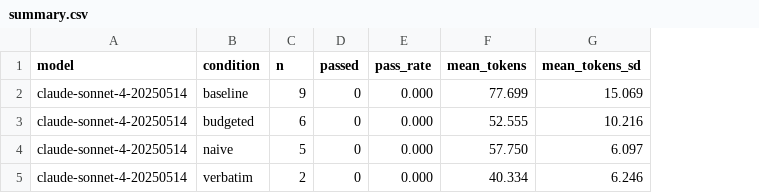
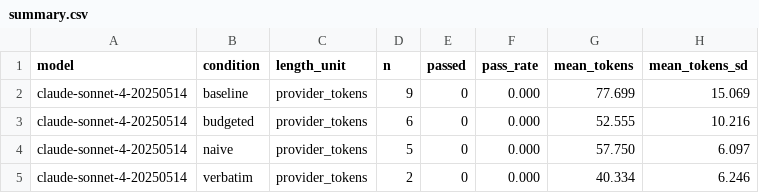
Before and after one commit to keyur7523/verbaTim, a CSV file: artifacts/summary.csv, drawn as a sheet; only a part is shown; the diff names each change by its address in the sheet, - before the commit and + after, or states it on an @@ line.

Commit message:
Label the unit of per-turn length counts
Real runs carry provider token counts (all 288 committed turns reproduce
their cost_usd at $3/$15 per MTok); only the mock backend counts words.
Renaming the metric to "words" would mislabel the real runs, so each run
now records its unit instead.

- Backend: _token_count -> _word_count; mock runs record
  length_unit "words"
- Runner: length_unit is a required artifact field (server-reported,
  else words for mock, provider_tokens otherwise)
- Summary groups by (model, condition, length_unit) and never pools or
  compares across units; adds a length_unit column
- Docs and tests updated

```diff
--- a/artifacts/summary.csv
+++ b/artifacts/summary.csv
+column C (length_unit), rows 2-5: all provider_tokens
```
Also changed, not shown: 11 other files.
